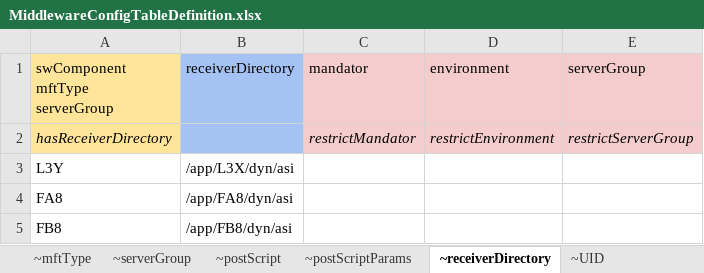
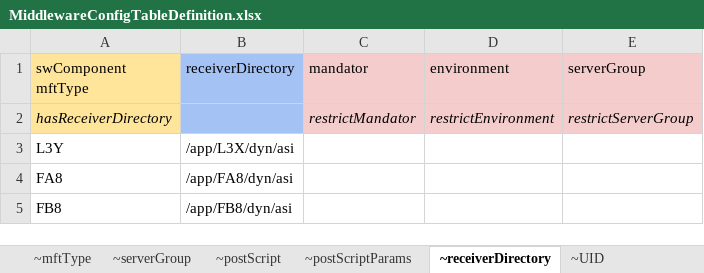
Before and after one commit to honza-toegel/tableTool, an Excel workbook: data/in/MiddlewareConfigTableDefinition.xlsx, sheet ~receiverDirectory, drawn as a sheet; values as stored, in another font and other column widths than the file's, no borders; charts and pictures not drawn; ↵ is a line break in a cell; the diff names each change by its address in the sheet, - before the commit and + after, or states it on an @@ line.

```diff
--- a/data/in/MiddlewareConfigTableDefinition.xlsx (sheet ~receiverDirectory)
+++ b/data/in/MiddlewareConfigTableDefinition.xlsx (sheet ~receiverDirectory)
-A1: swComponent ↵ mftType ↵ serverGroup
+A1: swComponent ↵ mftType
```
Also changed, not shown: sheet ~serverGroup, sheet ~postScript, sheet ~UID, sheet ~postScriptParams, data/out/Result.xlsx, 2 other files.
